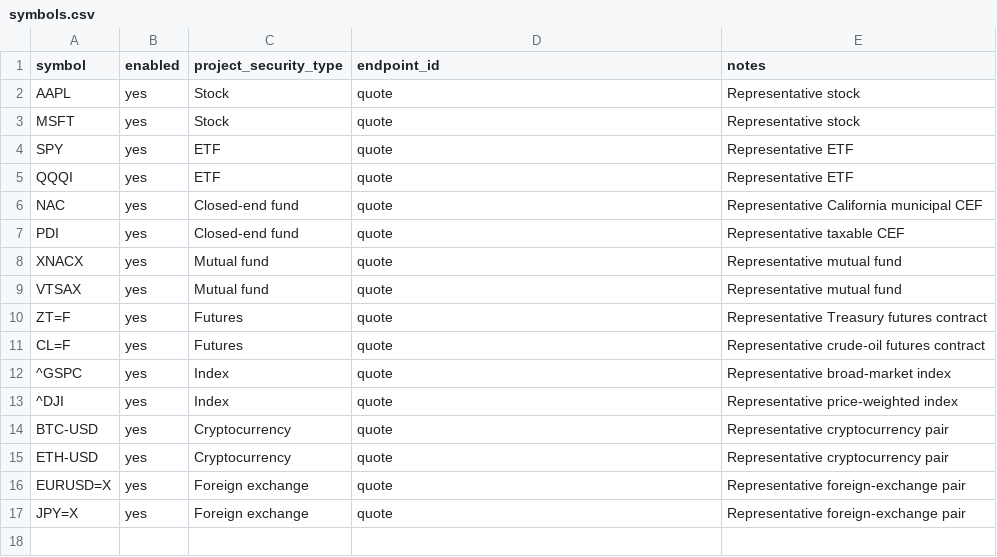
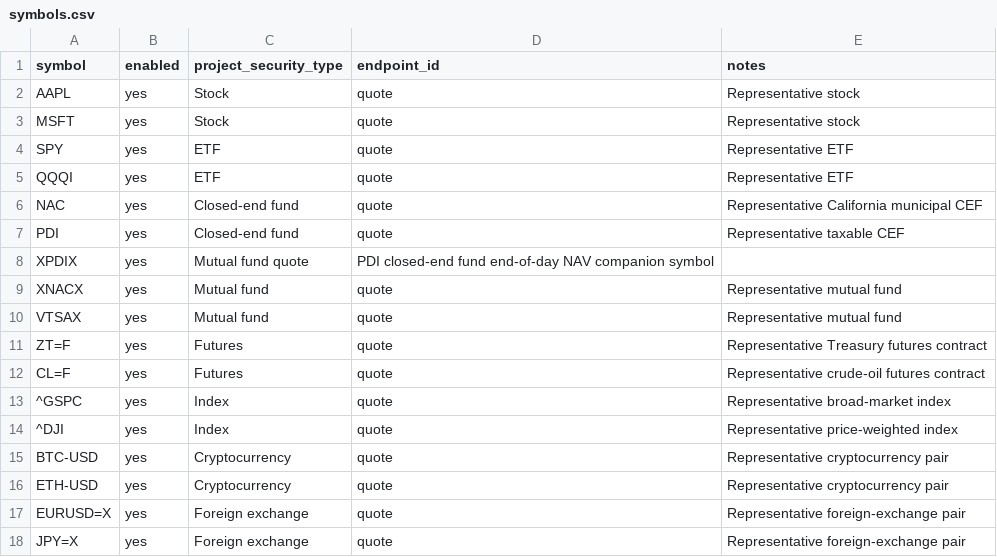
Before and after one commit to Waldo79/YahooFinanceAPI-Reference, a CSV file: tools/capture-utility/symbols.csv, drawn as a sheet.

Commit message:
Add XPDIX NAV companion symbol

```diff
--- a/tools/capture-utility/symbols.csv
+++ b/tools/capture-utility/symbols.csv
@@ -7,2 +7,3 @@ NAC,yes,Closed-end fund,quote,Representative California municipal CEF
 PDI,yes,Closed-end fund,quote,Representative taxable CEF
+XPDIX,yes,Mutual fund	quote,PDI closed-end fund end-of-day NAV companion symbol
 XNACX,yes,Mutual fund,quote,Representative mutual fund
```
